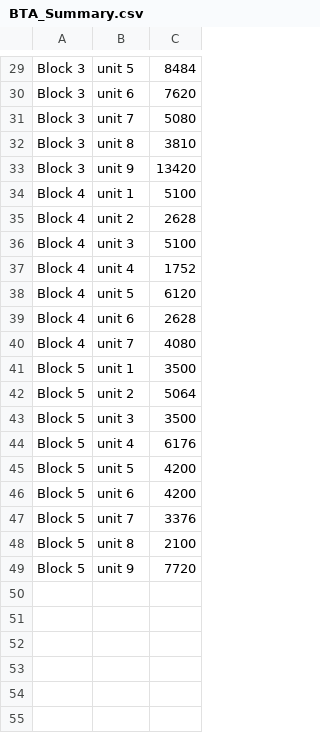
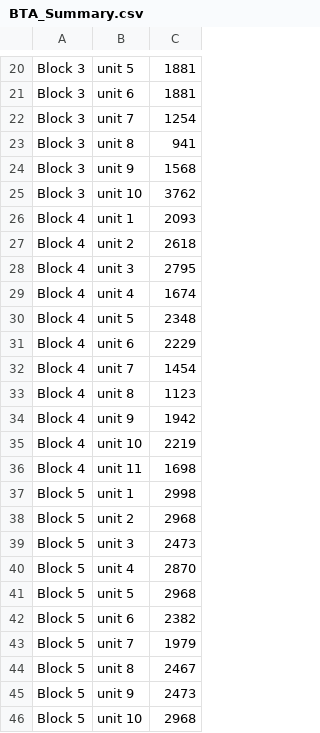
Before and after one commit to BlockTool/BlockTool, a CSV file: data/3D Model/DemoGH/csv/BTA_Summary.csv, drawn as a sheet; only a part is shown, gaps mark what is left out; addresses are those after the commit; the diff covers the shown part only; the diff names each change by its address in the sheet, - before the commit and + after, or states it on an @@ line.

```diff
--- a/data/3D Model/DemoGH/csv/BTA_Summary.csv
+++ b/data/3D Model/DemoGH/csv/BTA_Summary.csv
-C20: 8484
+C20: 1881
-C21: 7620
+C21: 1881
-C22: 5080
+C22: 1254
-C23: 3810
+C23: 941
-C24: 13420
+C24: 1568
+row 25: Block 3 | unit 10 | 3762
-C26: 5100
+C26: 2093
-C27: 2628
+C27: 2618
-C28: 5100
+C28: 2795
-C29: 1752
+C29: 1674
-C30: 6120
+C30: 2348
-C31: 2628
+C31: 2229
-C32: 4080
+C32: 1454
+row 33: Block 4 | unit 8 | 1123
+row 34: Block 4 | unit 9 | 1942
+row 35: Block 4 | unit 10 | 2219
+row 36: Block 4 | unit 11 | 1698
-C37: 3500
+C37: 2998
-C38: 5064
+C38: 2968
-C39: 3500
+C39: 2473
-C40: 6176
+C40: 2870
-C41: 4200
+C41: 2968
-C42: 4200
+C42: 2382
-C43: 3376
+C43: 1979
-C44: 2100
+C44: 2467
-C45: 7720
+C45: 2473
+row 46: Block 5 | unit 10 | 2968
```
Also changed, not shown: 9 removed rows and 20 edited cells elsewhere in this file, data/3D Model/DemoGH/csv/bta_3.csv, data/3D Model/DemoGH/csv/bta_5.csv, 5 other files.
